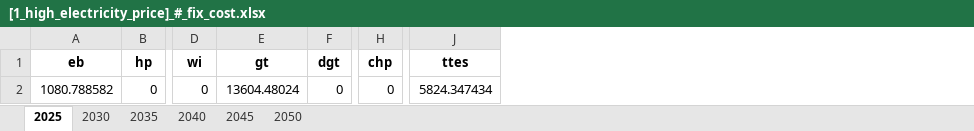
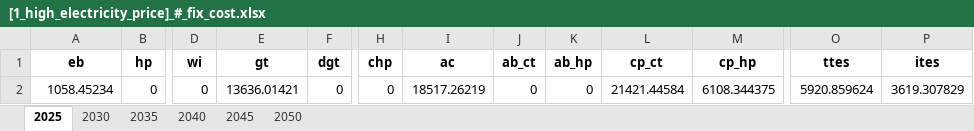
Before and after one commit to SimonJordan/district_thermal_energy_systems_with_power_markets, an Excel workbook: results/[1_high_electricity_price]_#_fix_cost.xlsx, sheet 2025, drawn as a sheet; only a part is shown, gaps mark what is left out; values as stored, in another font and other column widths than the file's, no borders; addresses are those after the commit; the diff names each change by its address in the sheet, - before the commit and + after, or states it on an @@ line.

```diff
--- a/results/[1_high_electricity_price]_#_fix_cost.xlsx (sheet 2025)
+++ b/results/[1_high_electricity_price]_#_fix_cost.xlsx (sheet 2025)
+column I (ac), row 2: 18517.26219
+column J (ab_ct), row 2: 0
+column K (ab_hp), row 2: 0
+column L (cp_ct), row 2: 21421.44584
+column M (cp_hp), row 2: 6108.344375
+column P (ites), row 2: 3619.307829
-A2 (eb): 1080.788582
+A2 (eb): 1058.45234
-E2 (gt): 13604.48024
+E2 (gt): 13636.01421
-O2 (ttes): 5824.347434
+O2 (ttes): 5920.859624
```
Also changed, not shown: sheet 2030, sheet 2035, sheet 2040, sheet 2045, sheet 2050, results/[0_basic]_#_co2_price.xlsx, results/[0_basic]_#_fix_cost.xlsx, 33 other files.
